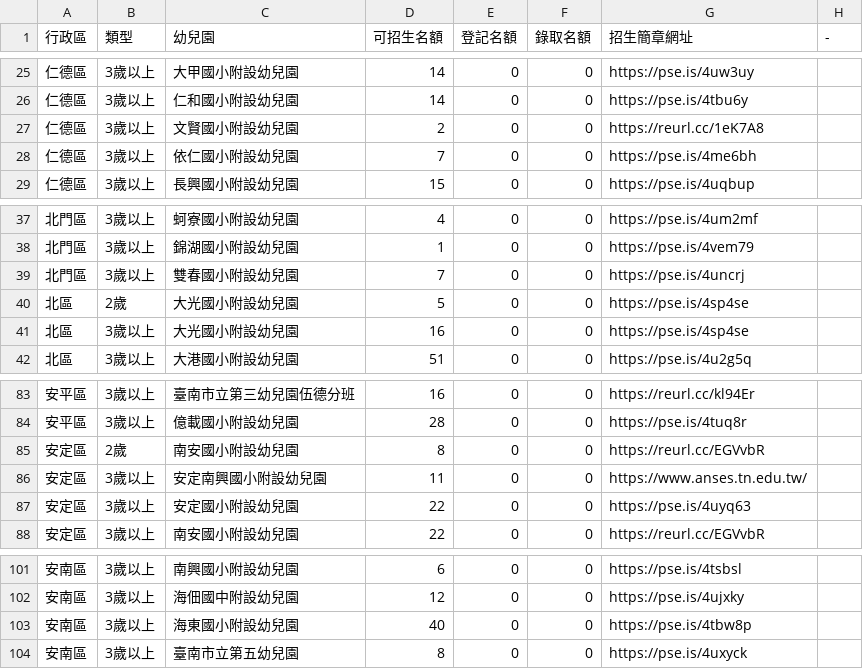
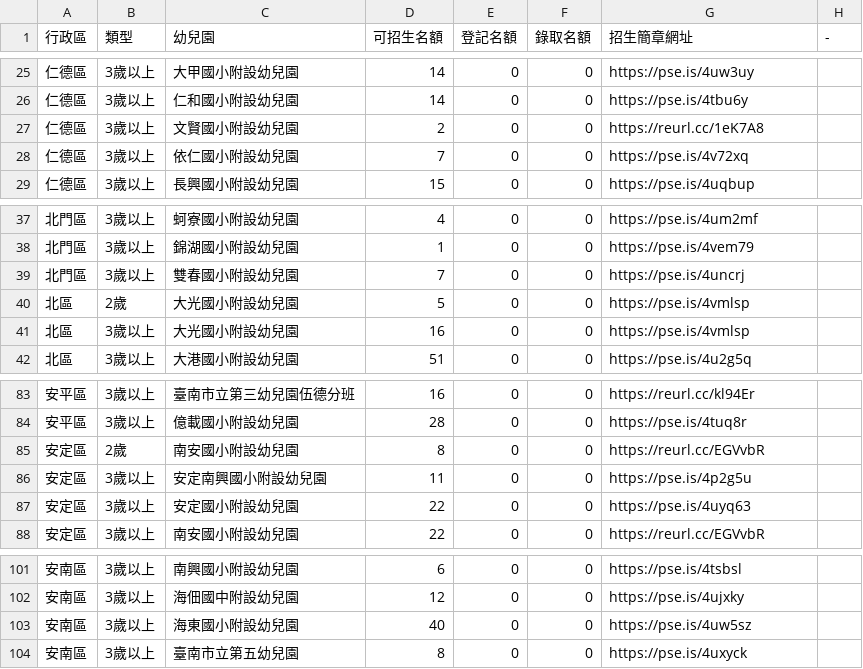
Before and after one commit to kiang/kid.tn.edu.tw, a CSV file: data/2023/data.csv, drawn as a sheet; only a part is shown, gaps mark what is left out; the diff covers the shown part only.

```diff
--- a/data/2023/data.csv
+++ b/data/2023/data.csv
@@ -27,3 +27,3 @@
 仁德區,3歲以上,文賢國小附設幼兒園,2,0,0,https://reurl.cc/1eK7A8,
-仁德區,3歲以上,依仁國小附設幼兒園,7,0,0,https://pse.is/4me6bh,
+仁德區,3歲以上,依仁國小附設幼兒園,7,0,0,https://pse.is/4v72xq,
 仁德區,3歲以上,長興國小附設幼兒園,15,0,0,https://pse.is/4uqbup,
@@ -39,4 +39,4 @@
 北門區,3歲以上,雙春國小附設幼兒園,7,0,0,https://pse.is/4uncrj,
-"北區 ",2歲,大光國小附設幼兒園,5,0,0,https://pse.is/4sp4se,
-"北區 ",3歲以上,大光國小附設幼兒園,16,0,0,https://pse.is/4sp4se,
+"北區 ",2歲,大光國小附設幼兒園,5,0,0,https://pse.is/4vmlsp,
+"北區 ",3歲以上,大光國小附設幼兒園,16,0,0,https://pse.is/4vmlsp,
 "北區 ",3歲以上,大港國小附設幼兒園,51,0,0,https://pse.is/4u2g5q,
@@ -85,3 +85,3 @@
 安定區,2歲,南安國小附設幼兒園,8,0,0,https://reurl.cc/EGVvbR,
-安定區,3歲以上,安定南興國小附設幼兒園,11,0,0,https://www.anses.tn.edu.tw/,
+安定區,3歲以上,安定南興國小附設幼兒園,11,0,0,https://pse.is/4p2g5u,
 安定區,3歲以上,安定國小附設幼兒園,22,0,0,https://pse.is/4uyq63,
@@ -102,3 +102,3 @@
 安南區,3歲以上,海佃國中附設幼兒園,12,0,0,https://pse.is/4ujxky,
-安南區,3歲以上,海東國小附設幼兒園,40,0,0,https://pse.is/4tbw8p,
+安南區,3歲以上,海東國小附設幼兒園,40,0,0,https://pse.is/4uw5sz,
 安南區,3歲以上,臺南市立第五幼兒園,8,0,0,https://pse.is/4uxyck,
```
Also changed, not shown: 10 edited cells elsewhere in this file, 1 other file.
